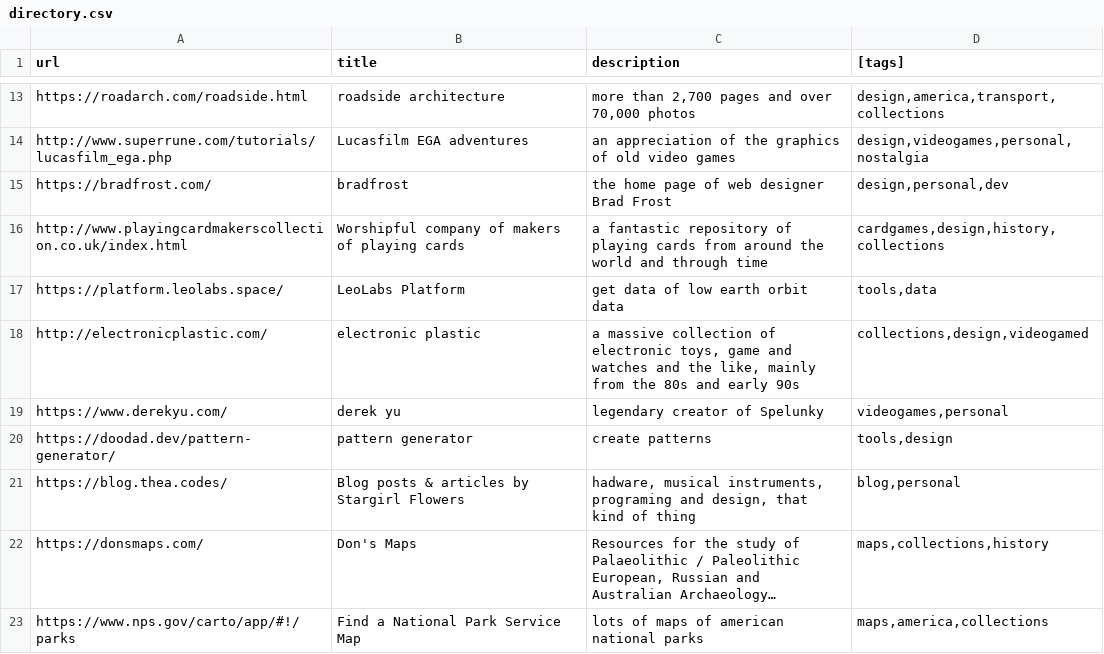
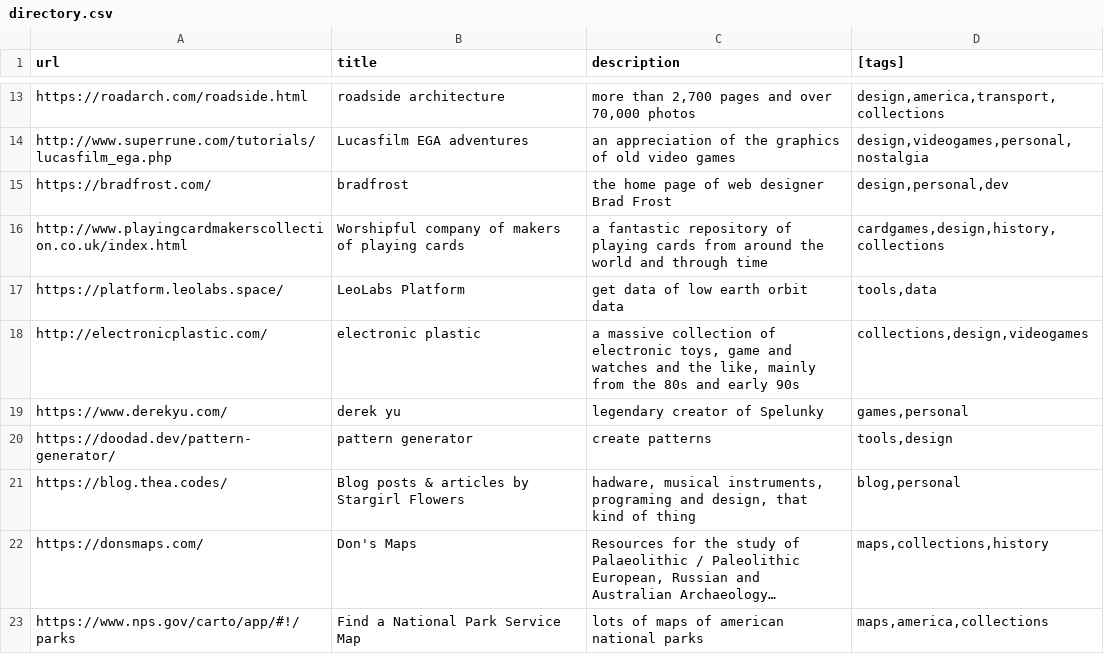
Before and after one commit to tomgp/bookmarks, a CSV file: data/directory.csv, drawn as a sheet; only a part is shown, gaps mark what is left out; long unchanged cells end in …; the diff covers the shown part only.

```diff
--- a/data/directory.csv
+++ b/data/directory.csv
@@ -17,4 +17,4 @@ http://www.playingcardmakerscollection.co.uk/index.html,Worshipful company of ma
 https://platform.leolabs.space/,LeoLabs Platform,get data of low earth orbit data,"tools,data"
-http://electronicplastic.com/,electronic plastic,"a massive collection of electronic toys, game and watches and the like, mainly from the 80s and early 90s","collections,design,videogamed"
-https://www.derekyu.com/,derek yu,legendary creator of Spelunky,"videogames,personal"
+http://electronicplastic.com/,electronic plastic,"a massive collection of electronic toys, game and watches and the like, mainly from the 80s and early 90s","collections,design,videogames"
+https://www.derekyu.com/,derek yu,legendary creator of Spelunky,"games,personal"
 https://doodad.dev/pattern-generator/,pattern generator,create patterns,"tools,design"
```
Also changed, not shown: 14 edited cells elsewhere in this file, 1 other file.
